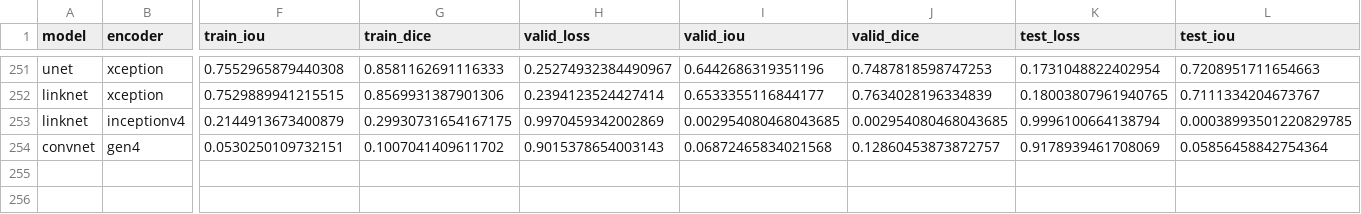
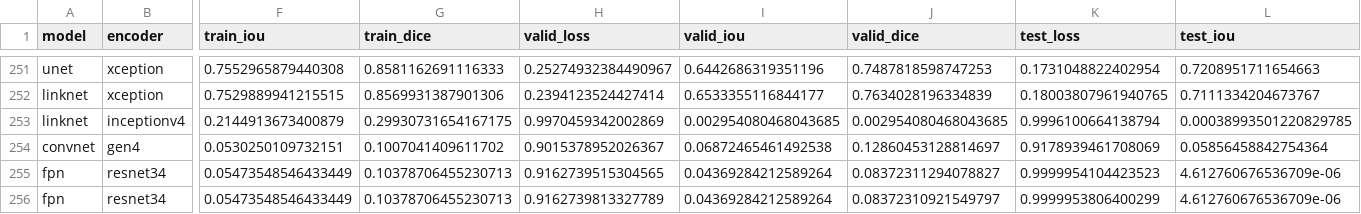
Before and after one commit to utegulovalmat/segmentation_models.pytorch, a CSV file: segmentation_models_pytorch/experiments/results.csv, drawn as a sheet; only a part is shown, gaps mark what is left out; rows hold the shown columns only; the diff names each change by its address in the sheet, - before the commit and + after, or states it on an @@ line.

```diff
--- a/segmentation_models_pytorch/experiments/results.csv
+++ b/segmentation_models_pytorch/experiments/results.csv
-H254 (valid_loss): 0.9015378654003143
+H254 (valid_loss): 0.9015378952026367
-I254 (valid_iou): 0.06872465834021568
+I254 (valid_iou): 0.06872465461492538
-J254 (valid_dice): 0.12860453873872757
+J254 (valid_dice): 0.12860453128814697
+row 255: fpn | resnet34 | 0.05473548546433449 | 0.10378706455230713 | 0.9162739515304565 | 0.04369284212589264 | 0.08372311294078827 | 0.9999954104423523 | 4.612760676536709e-06
+row 256: fpn | resnet34 | 0.05473548546433449 | 0.10378706455230713 | 0.9162739813327789 | 0.04369284212589264 | 0.08372310921549797 | 0.9999953806400299 | 4.612760676536709e-06
```
Also changed, not shown: 3 other files.
